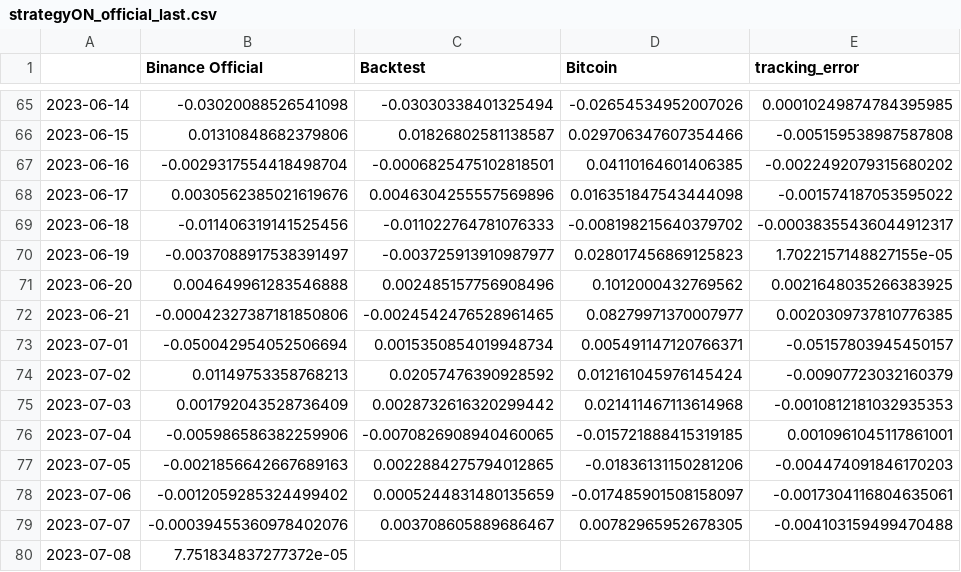
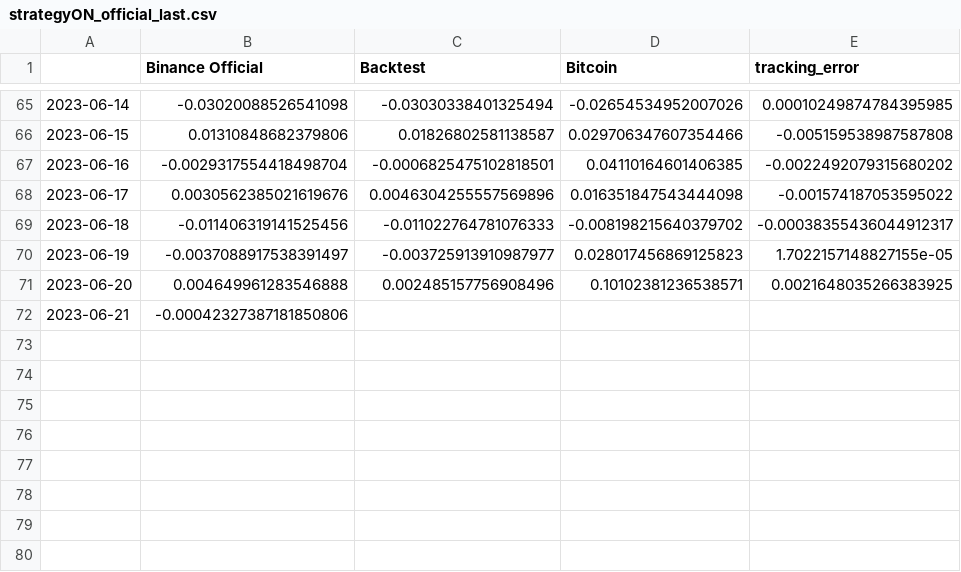
Before and after one commit to sebast759/tame_output, a CSV file: ON/bt/strategyON_official_last.csv, drawn as a sheet; only a part is shown, gaps mark what is left out.

Commit message:
Committing strategyON_official_last.csv

```diff
--- a/ON/bt/strategyON_official_last.csv
+++ b/ON/bt/strategyON_official_last.csv
@@ -70,11 +70,3 @@
 2023-06-19,-0.0037088917538391497,-0.003725913910987977,0.028017456869125823,1.7022157148827155e-05
-2023-06-20,0.004649961283546888,0.002485157756908496,0.1012000432769562,0.0021648035266383925
-2023-06-21,-0.00042327387181850806,-0.0024542476528961465,0.08279971370007977,0.0020309737810776385
-2023-07-01,-0.050042954052506694,0.0015350854019948734,0.005491147120766371,-0.05157803945450157
-2023-07-02,0.01149753358768213,0.02057476390928592,0.012161045976145424,-0.00907723032160379
-2023-07-03,0.001792043528736409,0.0028732616320299442,0.021411467113614968,-0.0010812181032935353
-2023-07-04,-0.005986586382259906,-0.0070826908940460065,-0.015721888415319185,0.0010961045117861001
-2023-07-05,-0.0021856642667689163,0.0022884275794012865,-0.01836131150281206,-0.004474091846170203
-2023-07-06,-0.0012059285324499402,0.0005244831480135659,-0.017485901508158097,-0.0017304116804635061
-2023-07-07,-0.00039455360978402076,0.003708605889686467,0.00782965952678305,-0.004103159499470488
-2023-07-08,7.751834837277372e-05,,,
+2023-06-20,0.004649961283546888,0.002485157756908496,0.10102381236538571,0.0021648035266383925
+2023-06-21,-0.00042327387181850806,,,
```
